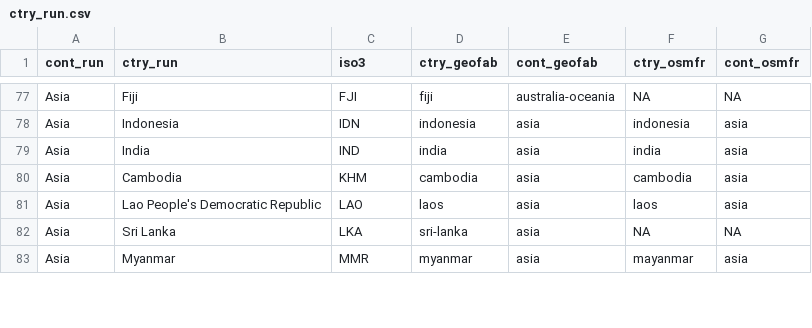
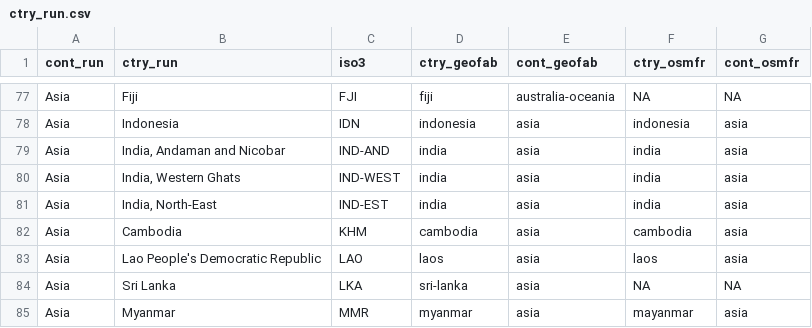
Before and after one commit to ghislainv/forestatrisk, a CSV file: forestatrisk/data/ctry_run.csv, drawn as a sheet; only a part is shown, gaps mark what is left out.

Commit message:
Add regions for India

```diff
--- a/forestatrisk/data/ctry_run.csv
+++ b/forestatrisk/data/ctry_run.csv
@@ -78,3 +78,5 @@ Asia;Fiji;FJI;fiji;australia-oceania;NA;NA
 Asia;Indonesia;IDN;indonesia;asia;indonesia;asia
-Asia;India;IND;india;asia;india;asia
+Asia;India, Andaman and Nicobar;IND-AND;india;asia;india;asia
+Asia;India, Western Ghats;IND-WEST;india;asia;india;asia
+Asia;India, North-East;IND-EST;india;asia;india;asia
 Asia;Cambodia;KHM;cambodia;asia;cambodia;asia
```
